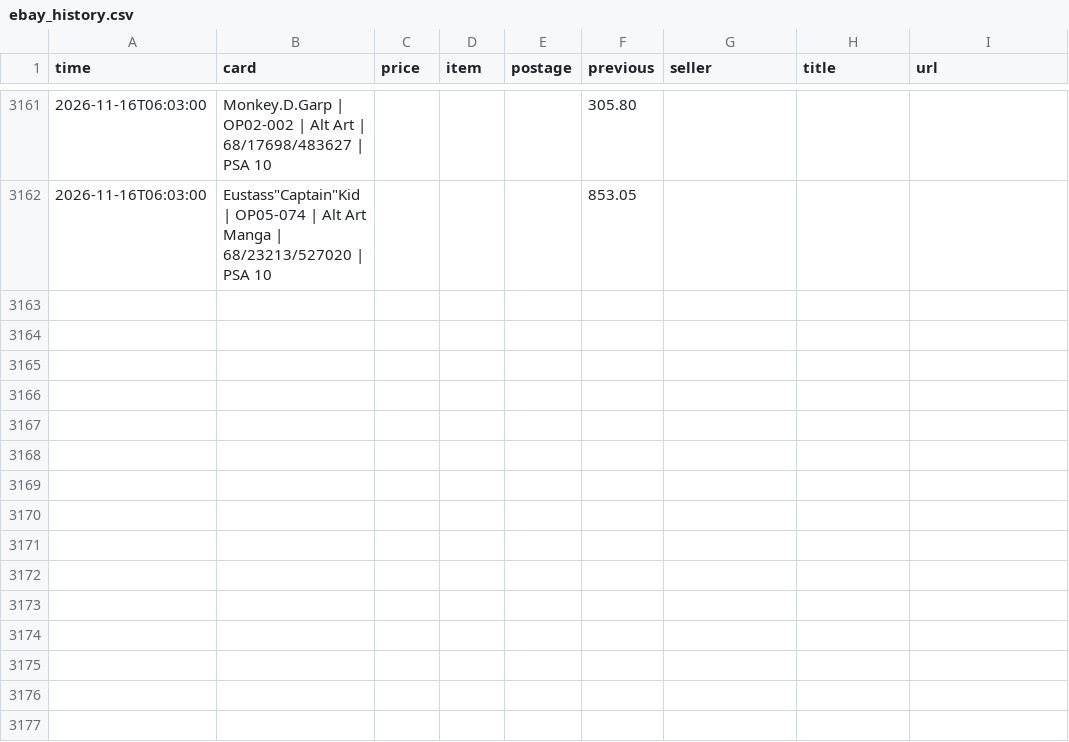
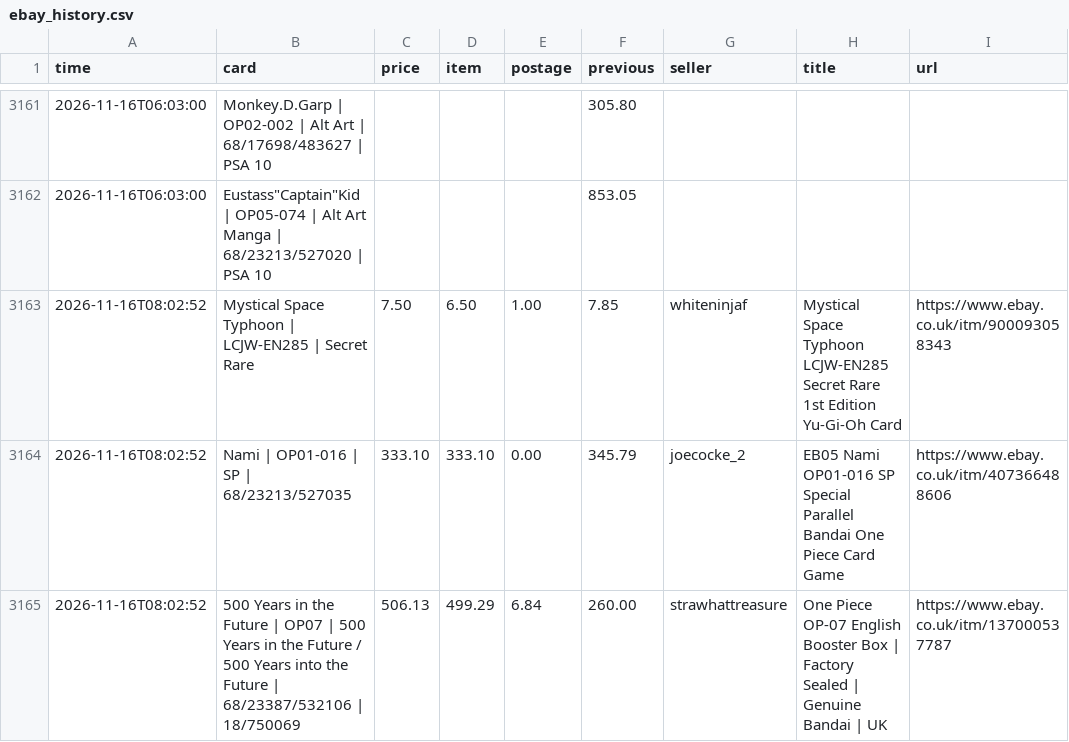
Before and after one commit to nikossapounas2012-dev/ebay-watcher, a CSV file: ebay_history.csv, drawn as a sheet; only a part is shown, gaps mark what is left out; the diff names each change by its address in the sheet, - before the commit and + after, or states it on an @@ line.

```diff
--- a/ebay_history.csv
+++ b/ebay_history.csv
+row 3163: 2026-11-16T08:02:52 | Mystical Space Typhoon | LCJW-EN285 | Secret Rare | 7.50 | 6.50 | 1.00 | 7.85 | whiteninjaf | Mystical Space Typhoon LCJW-EN285 Secret Rare 1st Edition Yu-Gi-Oh Card | https://www.ebay.co.uk/itm/900093058343
+row 3164: 2026-11-16T08:02:52 | Nami | OP01-016 | SP | 68/23213/527035 | 333.10 | 333.10 | 0.00 | 345.79 | joecocke_2 | EB05 Nami OP01-016 SP Special Parallel Bandai One Piece Card Game | https://www.ebay.co.uk/itm/407366488606
+row 3165: 2026-11-16T08:02:52 | 500 Years in the Future | OP07 | 500 Years in the Future / 500 Years into the Future | 68/23387/532106 | 18/750069 | 506.13 | 499.29 | 6.84 | 260.00 | strawhattreasure | One Piece OP-07 English Booster Box | Factory Sealed | Genuine Bandai | UK | https://www.ebay.co.uk/itm/137000537787
```
Also changed, not shown: 2 other files.
